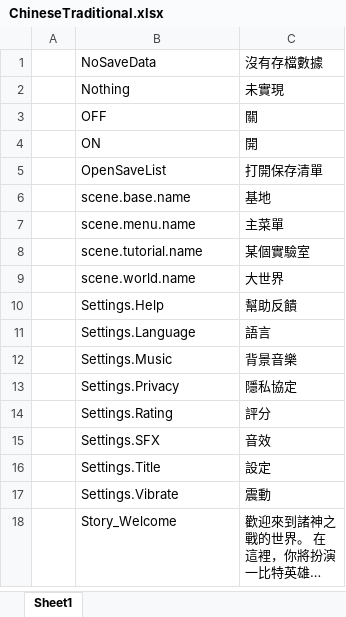
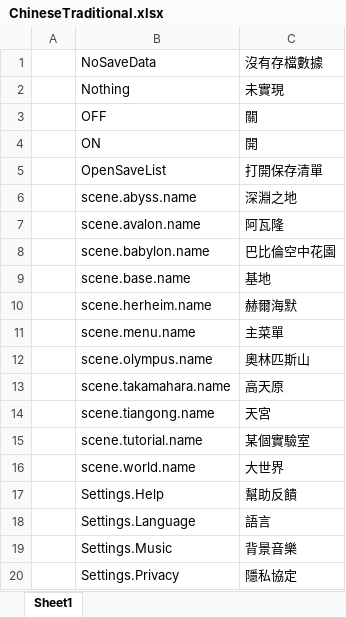
Before and after one commit to TXYzznc/GP, an Excel workbook: AAAGameData/Languages/ChineseTraditional.xlsx, sheet Sheet1, drawn as a sheet; only a part is shown; the shorter side is filled out with more unchanged rows; long unchanged cells end in …; values as stored, in another font and other column widths than the file's, no borders; charts and pictures not drawn; the diff names each change by its address in the sheet, - before the commit and + after, or states it on an @@ line.

```diff
--- a/AAAGameData/Languages/ChineseTraditional.xlsx (sheet Sheet1)
+++ b/AAAGameData/Languages/ChineseTraditional.xlsx (sheet Sheet1)
+row 6:  | scene.abyss.name | 深淵之地
+row 7:  | scene.avalon.name | 阿瓦隆
+row 8:  | scene.babylon.name | 巴比倫空中花園
+row 10:  | scene.herheim.name | 赫爾海默
+row 12:  | scene.olympus.name | 奧林匹斯山
+row 13:  | scene.takamahara.name | 高天原
+row 14:  | scene.tiangong.name | 天宮
```
Also changed, not shown: charts or pictures, AAAGameData/DataTables/SceneTable.xlsx, AAAGameData/Languages/English.xlsx, 55 other files.
